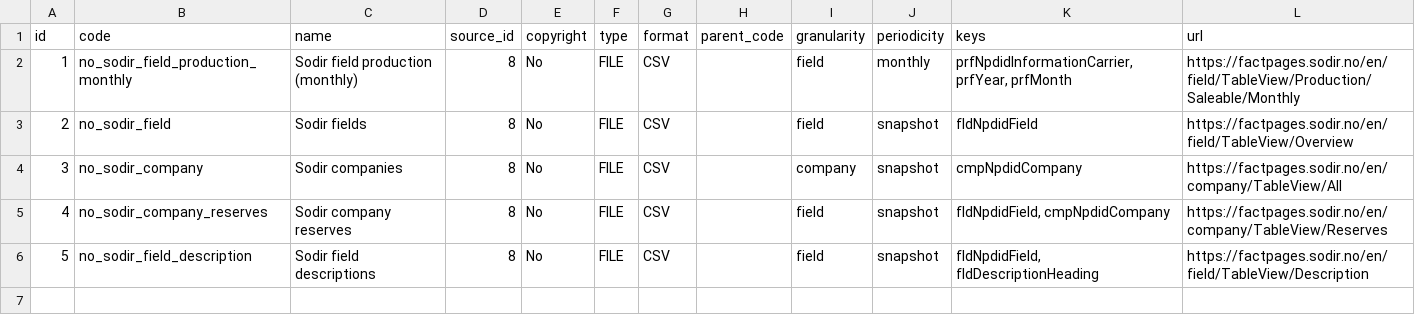
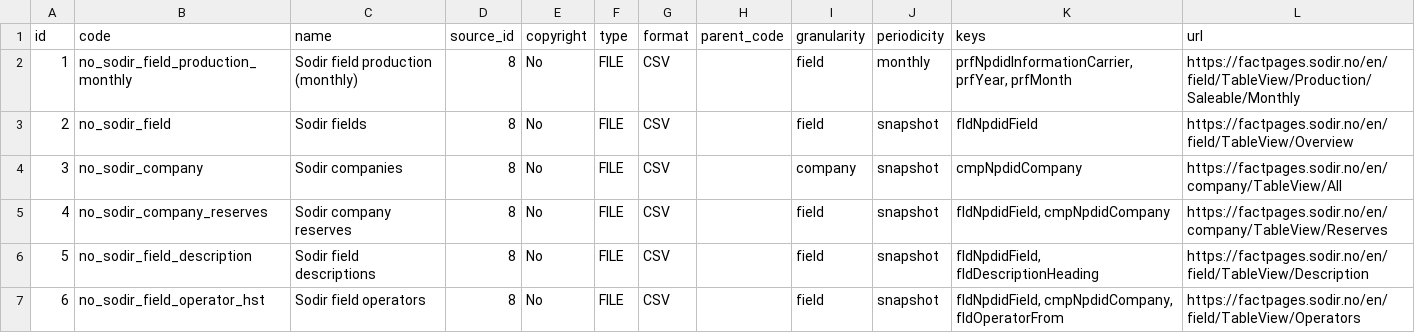
Before and after one commit to luisfmrosa/hydrocscraper, a CSV file: data/static/datasets.csv, drawn as a sheet; the diff names each change by its address in the sheet, - before the commit and + after, or states it on an @@ line.

```diff
--- a/data/static/datasets.csv
+++ b/data/static/datasets.csv
+row 7: 6 | no_sodir_field_operator_hst | Sodir field operators | 8 | No | FILE | CSV |  | field | snapshot | fldNpdidField, cmpNpdidCompany, fldOperatorFrom | https://factpages.sodir.no/en/field/TableView/Operators
```
Also changed, not shown: data/static/hooks.csv, 14 other files.
